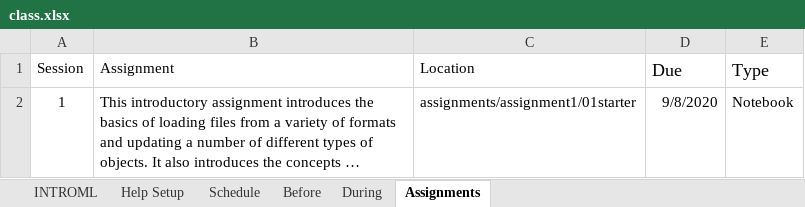
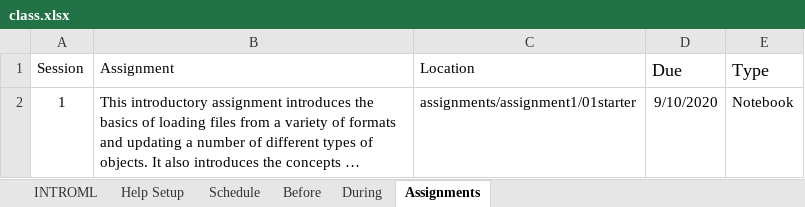
Before and after one commit to rpi-techfundamentals/introml_website_fall_2020, an Excel workbook: config/class.xlsx, sheet Assignments, drawn as a sheet; long unchanged cells end in …; values as stored, in another font and other column widths than the file's, no borders; the diff names each change by its address in the sheet, - before the commit and + after, or states it on an @@ line.

```diff
--- a/config/class.xlsx (sheet Assignments)
+++ b/config/class.xlsx (sheet Assignments)
-D2 (Due): 9/8/2020
+D2 (Due): 9/10/2020
```
Also changed, not shown: 13 other files.
